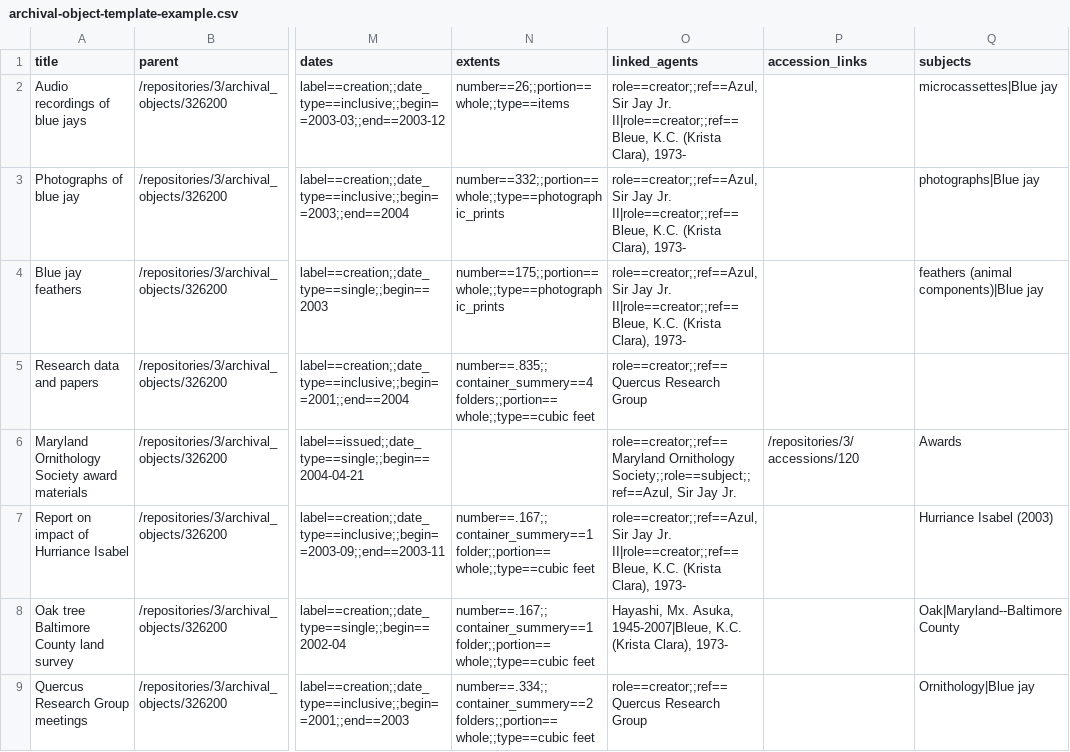
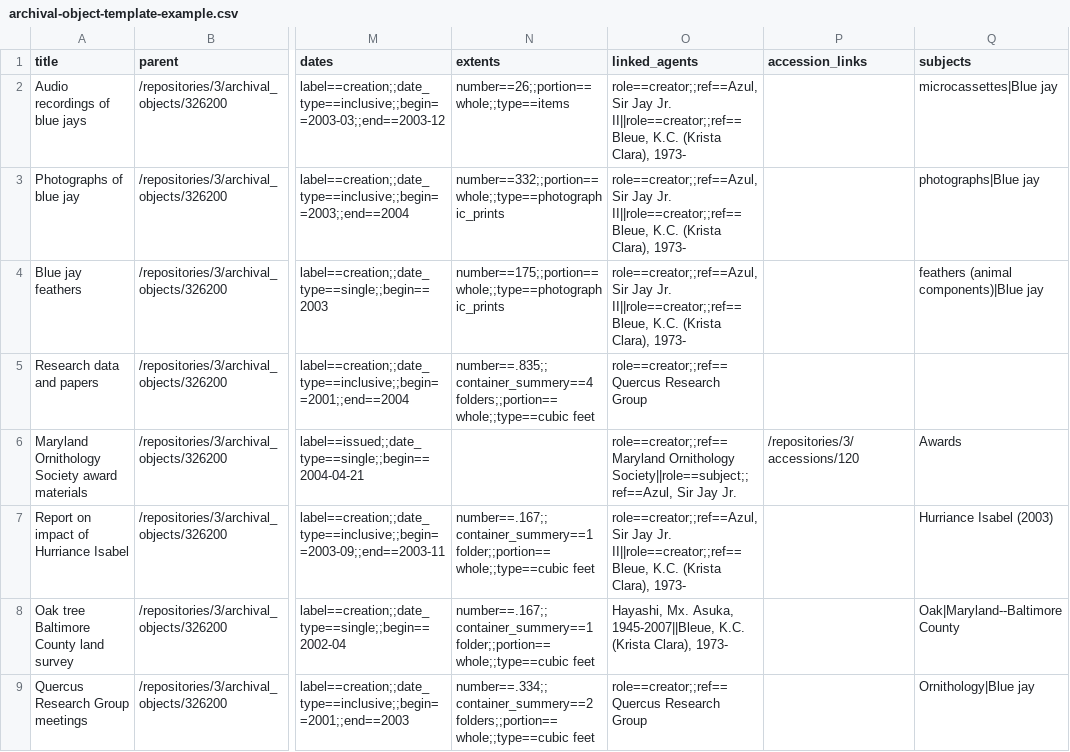
Before and after one commit to mjanowiecki/archivesspace-collection-ingest, a CSV file: csv-templates/example-templates/archival-object-template-example.csv, drawn as a sheet; only a part is shown, gaps mark what is left out; the diff covers the shown part only; the diff names each change by its address in the sheet, - before the commit and + after, or states it on an @@ line.

Commit message:
Updated template examples

```diff
--- a/csv-templates/example-templates/archival-object-template-example.csv
+++ b/csv-templates/example-templates/archival-object-template-example.csv
-O2:O4 (linked_agents): …Jay Jr. II|role==creator;;ref==Bleue, K.C. (Krista…
+O2:O4 (linked_agents): …Jay Jr. II||role==creator;;ref==Bleue, K.C. (Krista…
-O6 (linked_agents): role==creator;;ref==Maryland Ornithology Society;;role==subject;;ref==Azul, Sir Jay…
+O6 (linked_agents): role==creator;;ref==Maryland Ornithology Society||role==subject;;ref==Azul, Sir Jay…
-O7 (linked_agents): …Jay Jr. II|role==creator;;ref==Bleue, K.C. (Krista…
+O7 (linked_agents): …Jay Jr. II||role==creator;;ref==Bleue, K.C. (Krista…
-O8 (linked_agents): …Mx. Asuka, 1945-2007|Bleue, K.C. (Krista…
+O8 (linked_agents): …Mx. Asuka, 1945-2007||Bleue, K.C. (Krista…
```
Also changed, not shown: 7 edited cells elsewhere in this file, 1 other file.
